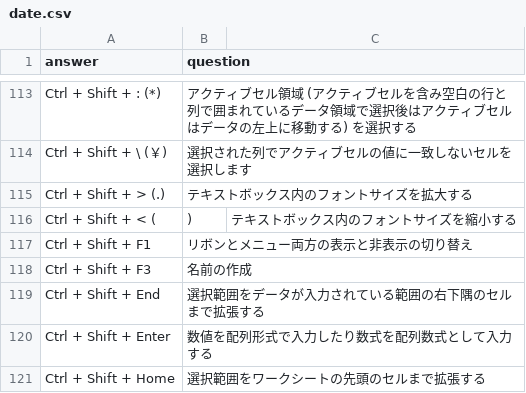
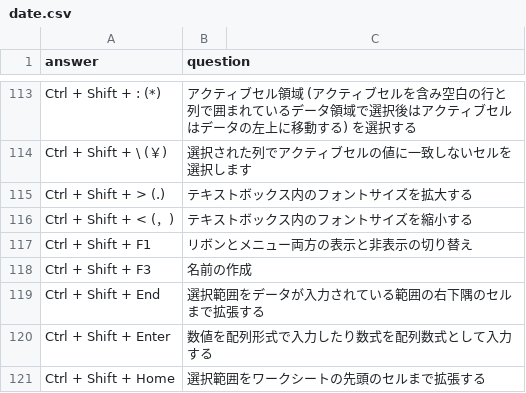
Before and after one commit to zoldof/sandbox, a CSV file: recall/date.csv, drawn as a sheet; only a part is shown, gaps mark what is left out.

Commit message:
Update date.csv

```diff
--- a/recall/date.csv
+++ b/recall/date.csv
@@ -115,3 +115,3 @@ Ctrl + Shift + \ (￥),選択された列でアクティブセルの値に一致
 Ctrl + Shift + > (.),テキストボックス内のフォントサイズを拡大する
-Ctrl + Shift + < (,),テキストボックス内のフォントサイズを縮小する
+Ctrl + Shift + < (，),テキストボックス内のフォントサイズを縮小する
 Ctrl + Shift + F1,リボンとメニュー両方の表示と非表示の切り替え
```
